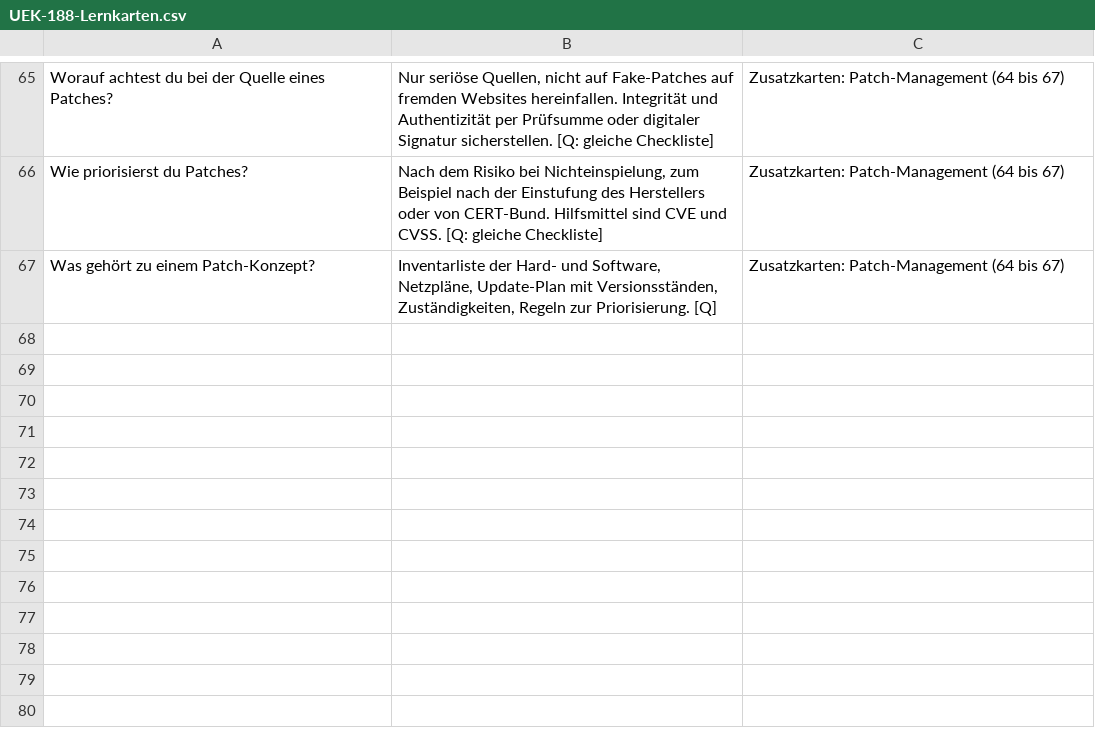
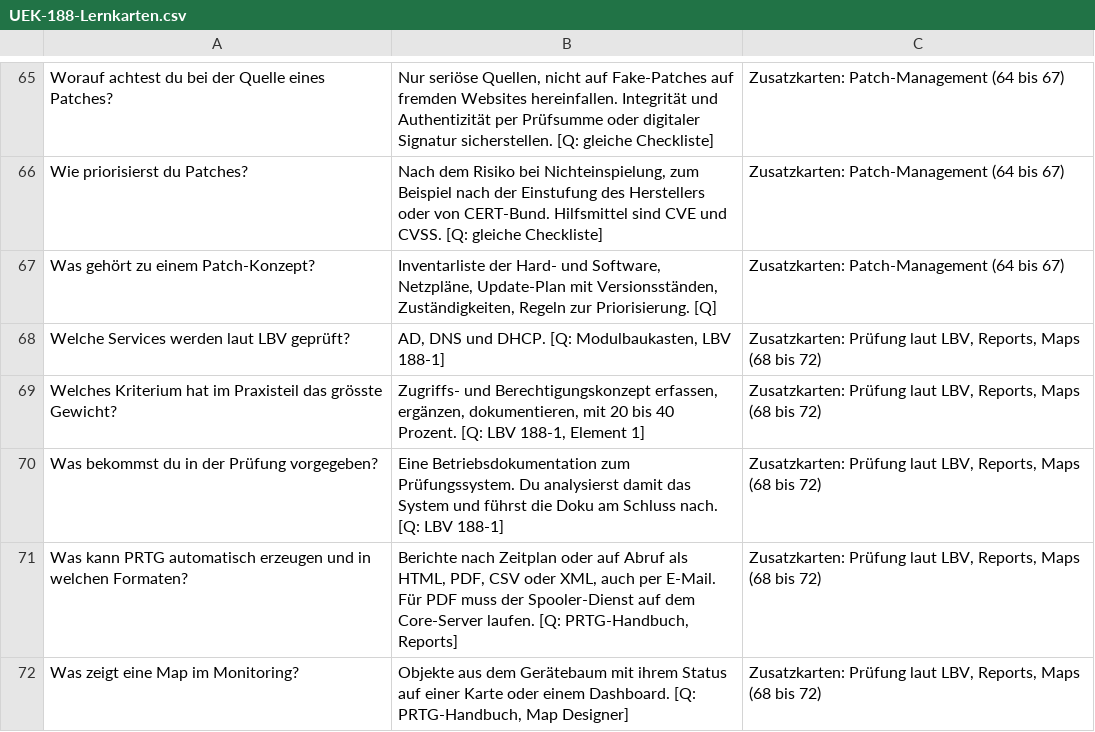
Before and after one commit to MCtaxidriver/Claude, a CSV file: docs/UEK-188-Lernkarten.csv, drawn as a sheet; only a part is shown, gaps mark what is left out; the diff names each change by its address in the sheet, - before the commit and + after, or states it on an @@ line.

```diff
--- a/docs/UEK-188-Lernkarten.csv
+++ b/docs/UEK-188-Lernkarten.csv
+row 68: Welche Services werden laut LBV geprüft? | AD, DNS und DHCP. [Q: Modulbaukasten, LBV 188-1] | Zusatzkarten: Prüfung laut LBV, Reports, Maps (68 bis 72)
+row 69: Welches Kriterium hat im Praxisteil das grösste Gewicht? | Zugriffs- und Berechtigungskonzept erfassen, ergänzen, dokumentieren, mit 20 bis 40 Prozent. [Q: LBV 188-1, Element 1] | Zusatzkarten: Prüfung laut LBV, Reports, Maps (68 bis 72)
+row 70: Was bekommst du in der Prüfung vorgegeben? | Eine Betriebsdokumentation zum Prüfungssystem. Du analysierst damit das System und führst die Doku am Schluss nach. [Q: LBV 188-1] | Zusatzkarten: Prüfung laut LBV, Reports, Maps (68 bis 72)
+row 71: Was kann PRTG automatisch erzeugen und in welchen Formaten? | Berichte nach Zeitplan oder auf Abruf als HTML, PDF, CSV oder XML, auch per E-Mail. Für PDF muss der Spooler-Dienst auf dem Core-Server laufen. [Q: PRTG-Handbuch, Reports] | Zusatzkarten: Prüfung laut LBV, Reports, Maps (68 bis 72)
+row 72: Was zeigt eine Map im Monitoring? | Objekte aus dem Gerätebaum mit ihrem Status auf einer Karte oder einem Dashboard. [Q: PRTG-Handbuch, Map Designer] | Zusatzkarten: Prüfung laut LBV, Reports, Maps (68 bis 72)
```
Also changed, not shown: 3 other files.
